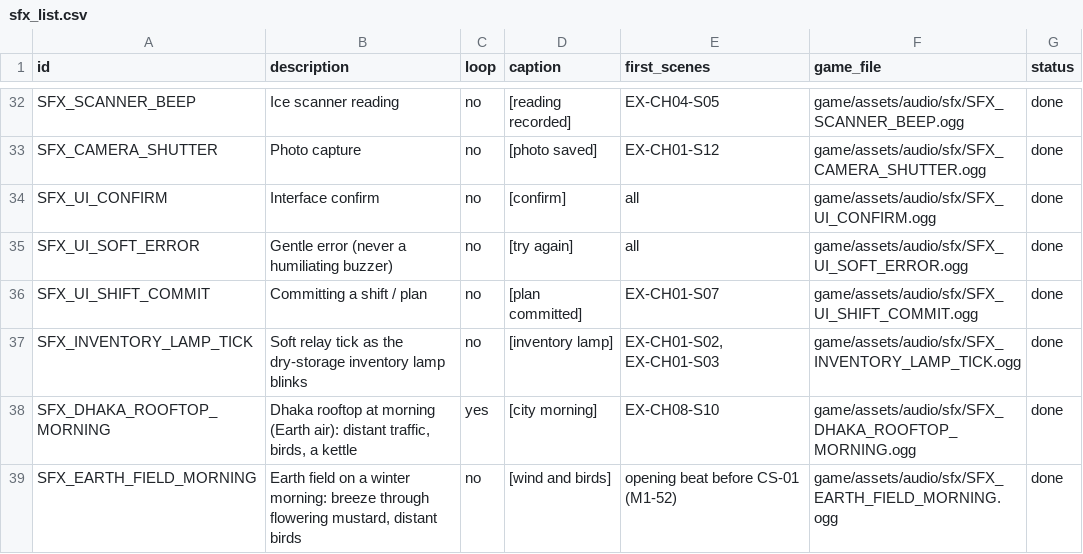
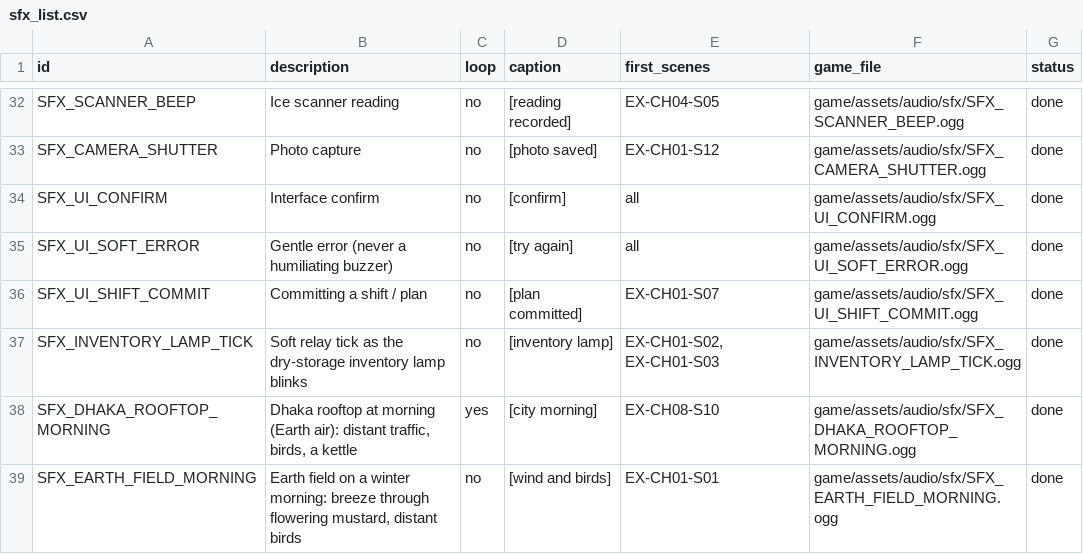
Before and after one commit to SadManQT/nasa-space-apps-2026, a CSV file: production/audio/sfx_list.csv, drawn as a sheet; only a part is shown, gaps mark what is left out.

```diff
--- a/production/audio/sfx_list.csv
+++ b/production/audio/sfx_list.csv
@@ -38,2 +38,2 @@ SFX_INVENTORY_LAMP_TICK,Soft relay tick as the dry-storage inventory lamp blinks
 SFX_DHAKA_ROOFTOP_MORNING,"Dhaka rooftop at morning (Earth air): distant traffic, birds, a kettle",yes,[city morning],EX-CH08-S10,game/assets/audio/sfx/SFX_DHAKA_ROOFTOP_MORNING.ogg,done
-SFX_EARTH_FIELD_MORNING,"Earth field on a winter morning: breeze through flowering mustard, distant birds",no,[wind and birds],opening beat before CS-01 (M1-52),game/assets/audio/sfx/SFX_EARTH_FIELD_MORNING.ogg,done
+SFX_EARTH_FIELD_MORNING,"Earth field on a winter morning: breeze through flowering mustard, distant birds",no,[wind and birds],EX-CH01-S01,game/assets/audio/sfx/SFX_EARTH_FIELD_MORNING.ogg,done
```
Also changed, not shown: production/audio/vo_lines.csv, 25 other files.
